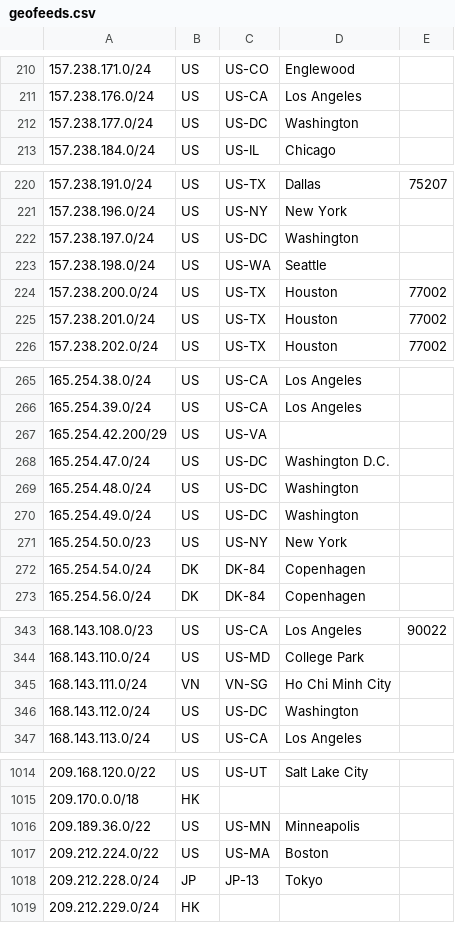
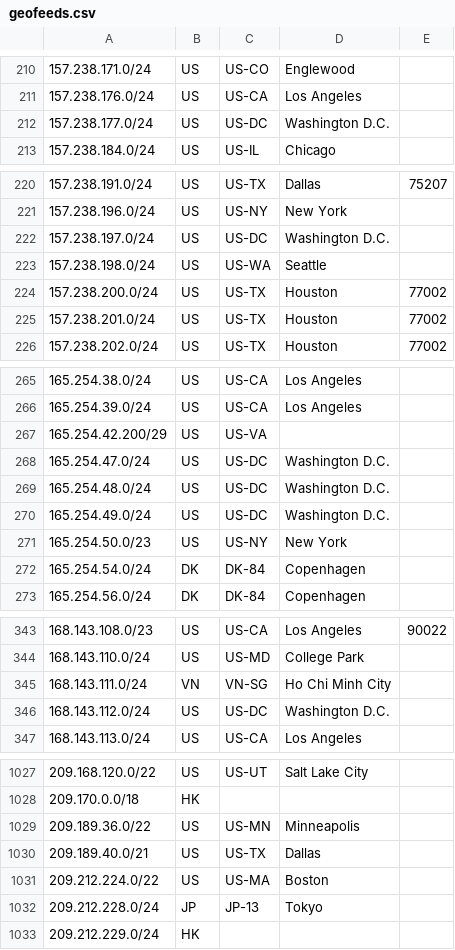
Before and after one commit to nttgin/geofeeds, a CSV file: geofeeds.csv, drawn as a sheet; only a part is shown, gaps mark what is left out; the diff covers the shown part only.

```diff
--- a/geofeeds.csv
+++ b/geofeeds.csv
@@ -211,3 +211,3 @@
 157.238.176.0/24,US,US-CA,Los Angeles,
-157.238.177.0/24,US,US-DC,Washington,
+157.238.177.0/24,US,US-DC,Washington D.C.,
 157.238.184.0/24,US,US-IL,Chicago,
@@ -221,3 +221,3 @@
 157.238.196.0/24,US,US-NY,New York,
-157.238.197.0/24,US,US-DC,Washington,
+157.238.197.0/24,US,US-DC,Washington D.C.,
 157.238.198.0/24,US,US-WA,Seattle,
@@ -268,4 +268,4 @@
 165.254.47.0/24,US,US-DC,Washington D.C.,
-165.254.48.0/24,US,US-DC,Washington,
-165.254.49.0/24,US,US-DC,Washington,
+165.254.48.0/24,US,US-DC,Washington D.C.,
+165.254.49.0/24,US,US-DC,Washington D.C.,
 165.254.50.0/23,US,US-NY,New York,
@@ -345,3 +345,3 @@
 168.143.111.0/24,VN,VN-SG,Ho Chi Minh City,
-168.143.112.0/24,US,US-DC,Washington,
+168.143.112.0/24,US,US-DC,Washington D.C.,
 168.143.113.0/24,US,US-CA,Los Angeles,
@@ -1016,2 +1029,3 @@
 209.189.36.0/22,US,US-MN,Minneapolis,
+209.189.40.0/21,US,US-TX,Dallas,
 209.212.224.0/22,US,US-MA,Boston,
```
Also changed, not shown: 15 added rows and 3 edited cells elsewhere in this file.
